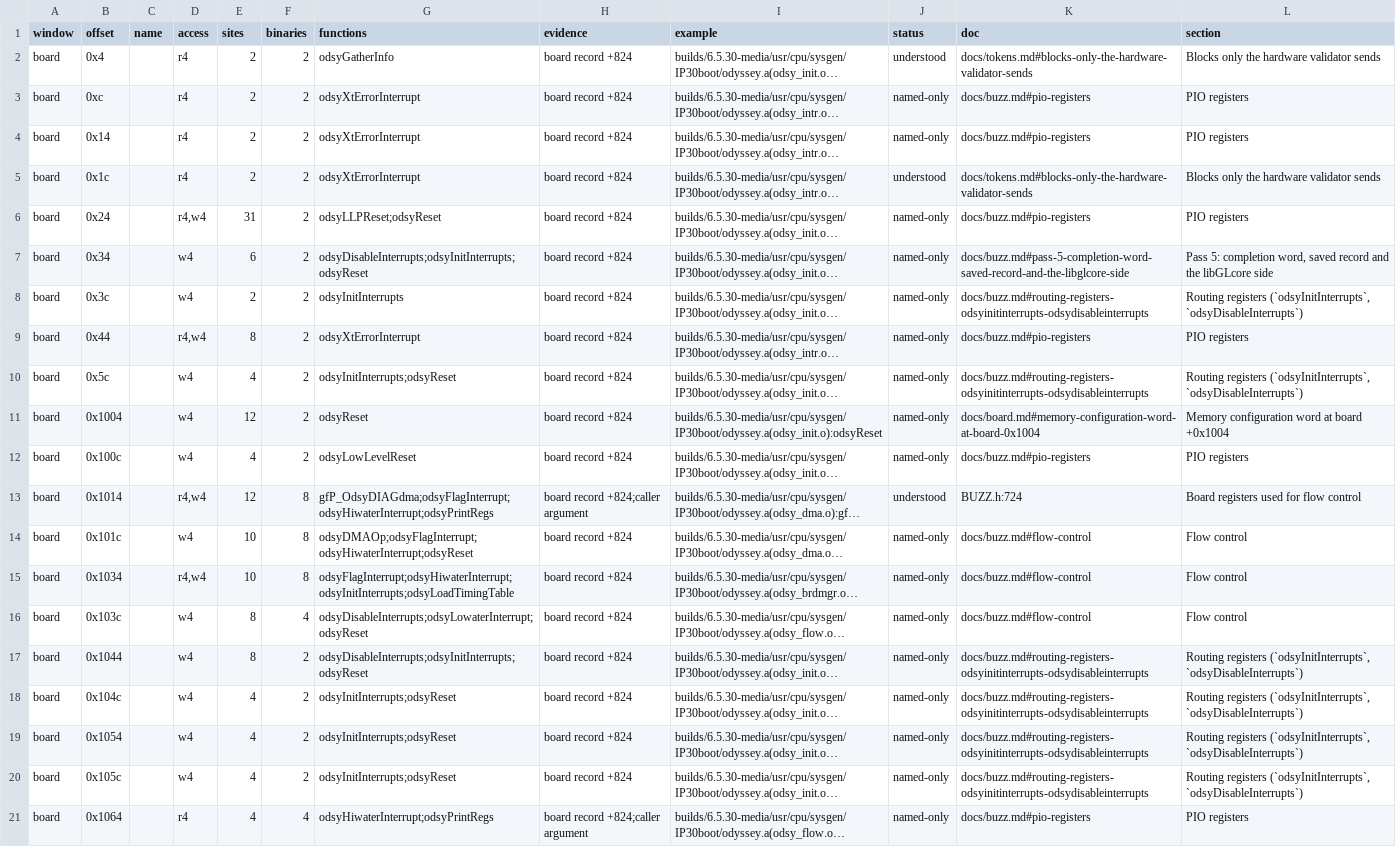
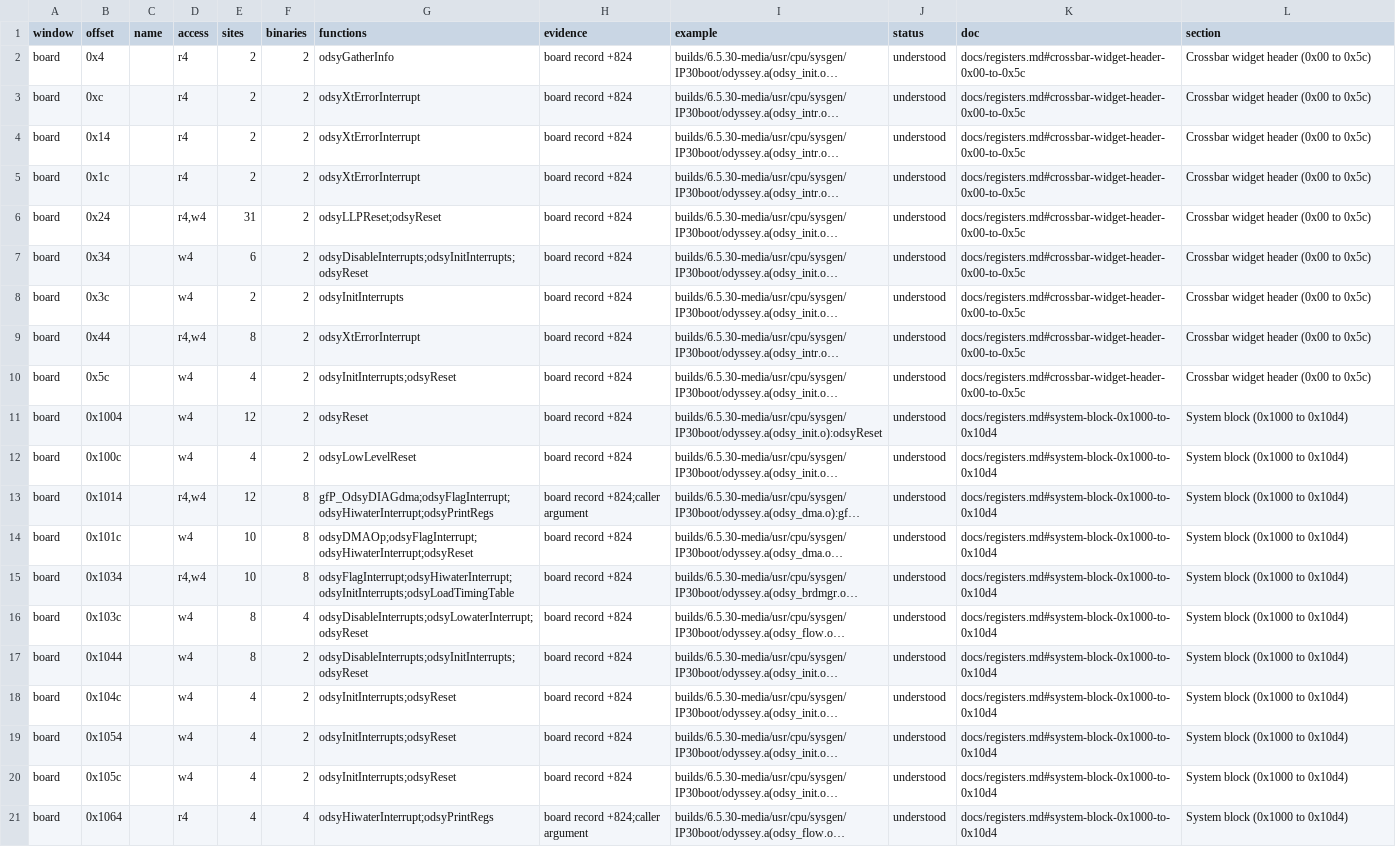
Before and after one commit to jamesbraid/odsy, a TSV file: docs/inventory/mmio.tsv, drawn as a sheet; only a part is shown; long unchanged cells end in …; the diff covers the shown part only; the diff names each change by its address in the sheet, - before the commit and + after, or states it on an @@ line.

Commit message:
docs: give every board and display register its own entry
The register table in buzz.md listed several offsets per row, so the
inventory could not credit any single offset. Each offset now has a row
that starts with it and states a role, a label and the function or
source file it was read from.

Register names come from the published 6.5.7 standalone driver, paired
with the offsets by matching the order of the shipped kernel's reset,
flow-control and timing-table stores. The crossbar widget header is
checked against the shipped an unpublished header layout. Offsets that only reset
touches, and that no published source names, are recorded as having no
software dependency with the routes tried.

```diff
--- a/docs/inventory/mmio.tsv
+++ b/docs/inventory/mmio.tsv
-K2 (doc): docs/tokens.md#blocks-only-the-hardware-validator-sends
+K2 (doc): docs/registers.md#crossbar-widget-header-0x00-to-0x5c
-L2 (section): Blocks only the hardware validator sends
+L2 (section): Crossbar widget header (0x00 to 0x5c)
-J3:J4 (status): named-only
+J3:J4 (status): understood
-K3:K4 (doc): docs/buzz.md#pio-registers
+K3:K4 (doc): docs/registers.md#crossbar-widget-header-0x00-to-0x5c
-L3:L4 (section): PIO registers
+L3:L4 (section): Crossbar widget header (0x00 to 0x5c)
-K5 (doc): docs/tokens.md#blocks-only-the-hardware-validator-sends
+K5 (doc): docs/registers.md#crossbar-widget-header-0x00-to-0x5c
-L5 (section): Blocks only the hardware validator sends
+L5 (section): Crossbar widget header (0x00 to 0x5c)
-J6:J12 (status): named-only
+J6:J12 (status): understood
-K6 (doc): docs/buzz.md#pio-registers
+K6 (doc): docs/registers.md#crossbar-widget-header-0x00-to-0x5c
-L6 (section): PIO registers
+L6 (section): Crossbar widget header (0x00 to 0x5c)
-K7 (doc): docs/buzz.md#pass-5-completion-word-saved-record-and-the-libglcore-side
+K7 (doc): docs/registers.md#crossbar-widget-header-0x00-to-0x5c
-L7 (section): Pass 5: completion word, saved record and the libGLcore side
+L7 (section): Crossbar widget header (0x00 to 0x5c)
-K8 (doc): docs/buzz.md#routing-registers-odsyinitinterrupts-odsydisableinterrupts
+K8 (doc): docs/registers.md#crossbar-widget-header-0x00-to-0x5c
-L8 (section): Routing registers (`odsyInitInterrupts`, `odsyDisableInterrupts`)
+L8 (section): Crossbar widget header (0x00 to 0x5c)
-K9 (doc): docs/buzz.md#pio-registers
+K9 (doc): docs/registers.md#crossbar-widget-header-0x00-to-0x5c
-L9 (section): PIO registers
+L9 (section): Crossbar widget header (0x00 to 0x5c)
-K10 (doc): docs/buzz.md#routing-registers-odsyinitinterrupts-odsydisableinterrupts
+K10 (doc): docs/registers.md#crossbar-widget-header-0x00-to-0x5c
-L10 (section): Routing registers (`odsyInitInterrupts`, `odsyDisableInterrupts`)
+L10 (section): Crossbar widget header (0x00 to 0x5c)
-K11 (doc): docs/board.md#memory-configuration-word-at-board-0x1004
+K11 (doc): docs/registers.md#system-block-0x1000-to-0x10d4
-L11 (section): Memory configuration word at board +0x1004
+L11 (section): System block (0x1000 to 0x10d4)
-K12 (doc): docs/buzz.md#pio-registers
+K12 (doc): docs/registers.md#system-block-0x1000-to-0x10d4
-L12 (section): PIO registers
+L12 (section): System block (0x1000 to 0x10d4)
-K13 (doc): BUZZ.h:724
+K13 (doc): docs/registers.md#system-block-0x1000-to-0x10d4
-L13 (section): Board registers used for flow control
+L13 (section): System block (0x1000 to 0x10d4)
-J14:J21 (status): named-only
+J14:J21 (status): understood
-K14:K16 (doc): docs/buzz.md#flow-control
+K14:K16 (doc): docs/registers.md#system-block-0x1000-to-0x10d4
-L14:L16 (section): Flow control
+L14:L16 (section): System block (0x1000 to 0x10d4)
-K17:K20 (doc): docs/buzz.md#routing-registers-odsyinitinterrupts-odsydisableinterrupts
+K17:K20 (doc): docs/registers.md#system-block-0x1000-to-0x10d4
-L17:L20 (section): Routing registers (`odsyInitInterrupts`, `odsyDisableInterrupts`)
+L17:L20 (section): System block (0x1000 to 0x10d4)
-K21 (doc): docs/buzz.md#pio-registers
+K21 (doc): docs/registers.md#system-block-0x1000-to-0x10d4
-L21 (section): PIO registers
+L21 (section): System block (0x1000 to 0x10d4)
```
Also changed, not shown: 136 edited cells elsewhere in this file, docs/inventory/ioctls.tsv, docs/inventory/summary.tsv, 6 other files.
